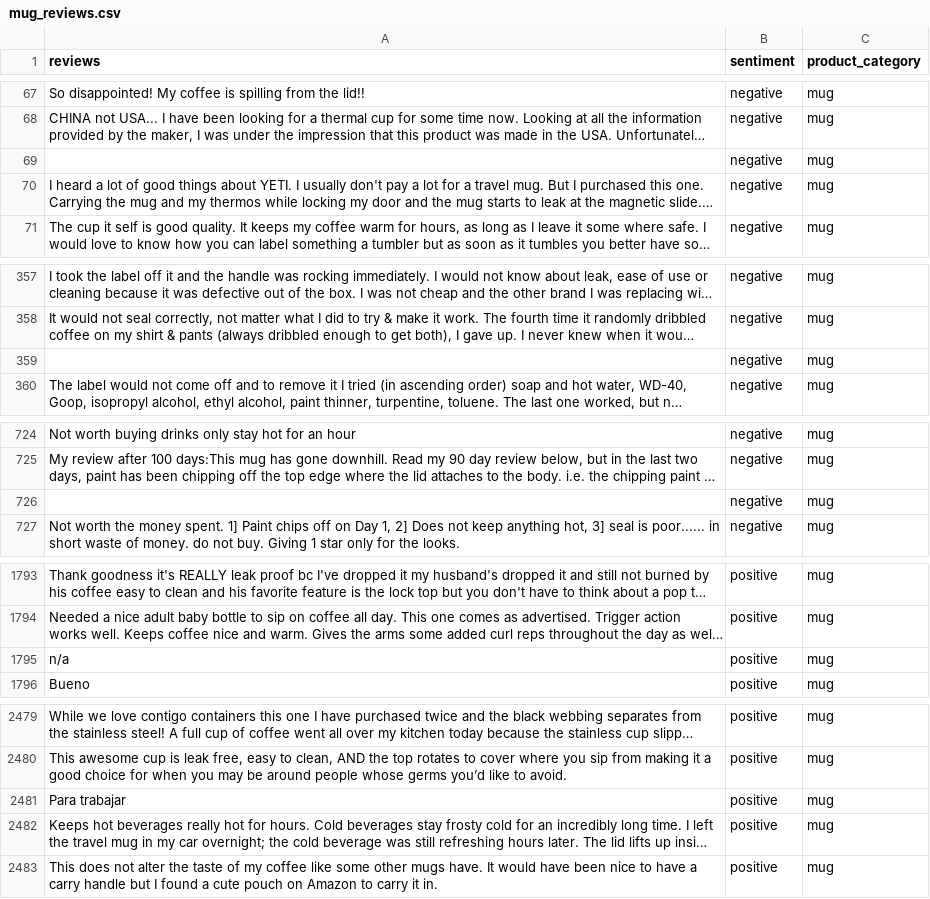
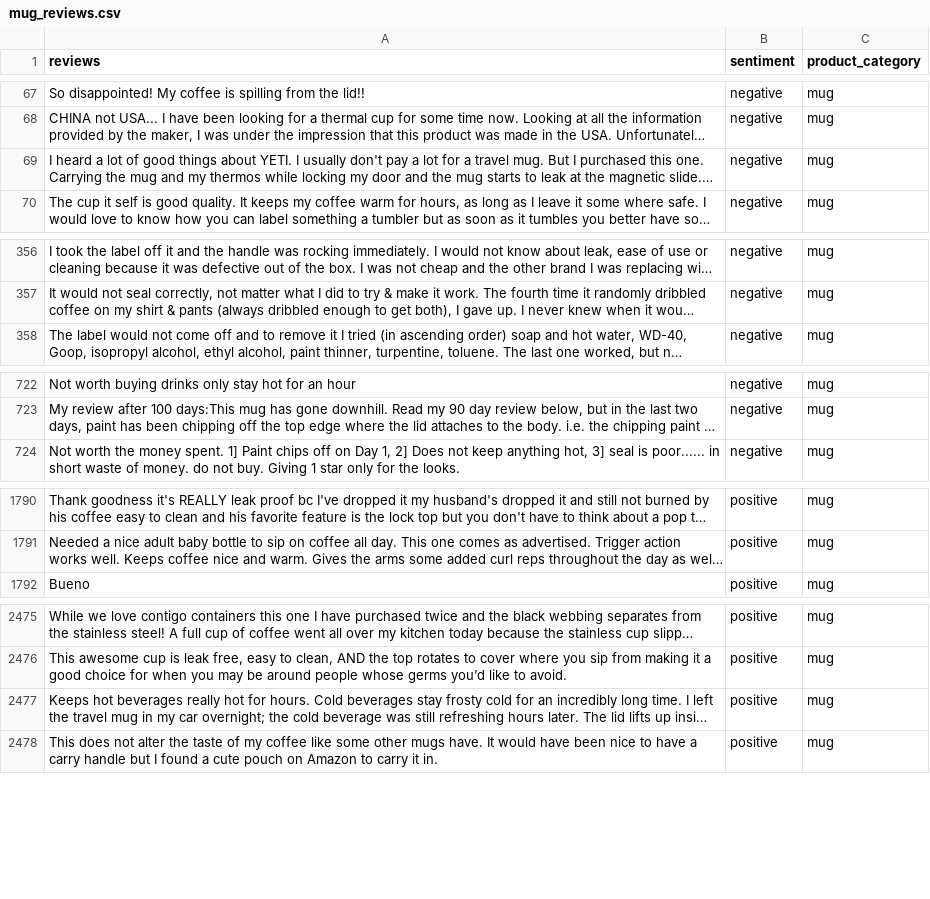
Before and after one commit to godotto/nlp2022z-sentiment-analysis, a CSV file: data-scraper/mug_reviews.csv, drawn as a sheet; only a part is shown, gaps mark what is left out; long unchanged cells end in …; the diff covers the shown part only; the diff names each change by its address in the sheet, - before the commit and + after, or states it on an @@ line.

```diff
--- a/data-scraper/mug_reviews.csv
+++ b/data-scraper/mug_reviews.csv
-row 69:  | negative | mug
-row 359:  | negative | mug
-row 726:  | negative | mug
-row 1795: n/a | positive | mug
-row 2481: Para trabajar | positive | mug
```
Also changed, not shown: 21 edited cells elsewhere in this file, data-scraper/dishwashing tablet_reviews.csv, data-scraper/washing powder_reviews.csv.
